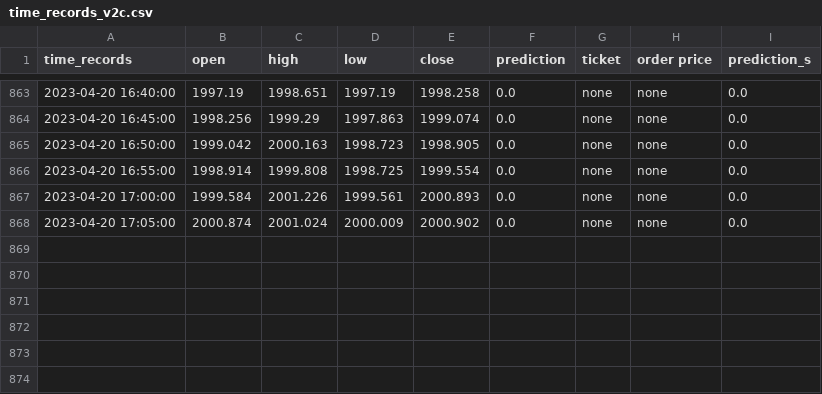
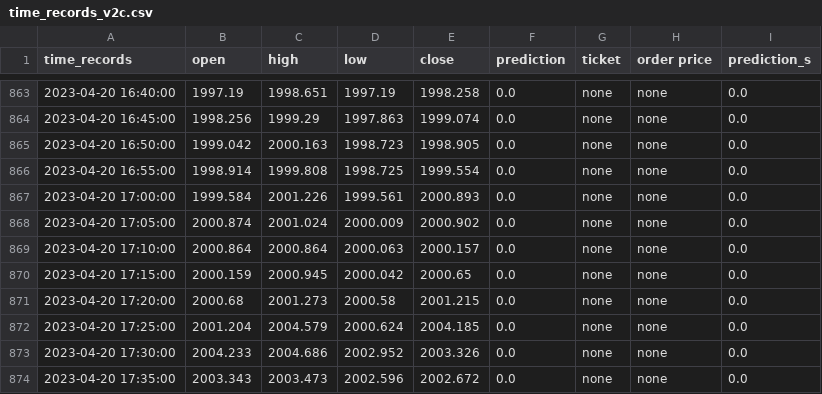
Before and after one commit to pkong001/Trading-bot-lsvm-v2, a CSV file: time_records_v2c.csv, drawn as a sheet; only a part is shown, gaps mark what is left out.

Commit message:
Updated at 2023-04-20 17:43:40

```diff
--- a/time_records_v2c.csv
+++ b/time_records_v2c.csv
@@ -868 +868,7 @@ time_records,open,high,low,close,prediction,ticket,order price,prediction_s
 2023-04-20 17:05:00,2000.874,2001.024,2000.009,2000.902,0.0,none,none,0.0
+2023-04-20 17:10:00,2000.864,2000.864,2000.063,2000.157,0.0,none,none,0.0
+2023-04-20 17:15:00,2000.159,2000.945,2000.042,2000.65,0.0,none,none,0.0
+2023-04-20 17:20:00,2000.68,2001.273,2000.58,2001.215,0.0,none,none,0.0
+2023-04-20 17:25:00,2001.204,2004.579,2000.624,2004.185,0.0,none,none,0.0
+2023-04-20 17:30:00,2004.233,2004.686,2002.952,2003.326,0.0,none,none,0.0
+2023-04-20 17:35:00,2003.343,2003.473,2002.596,2002.672,0.0,none,none,0.0
```
